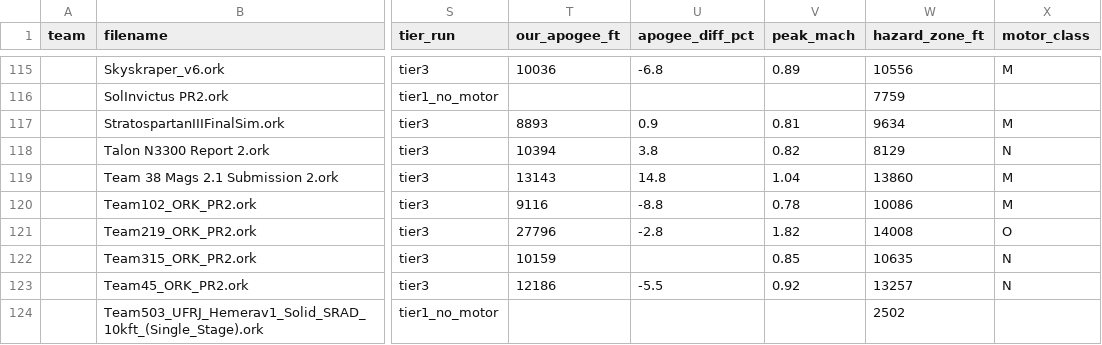
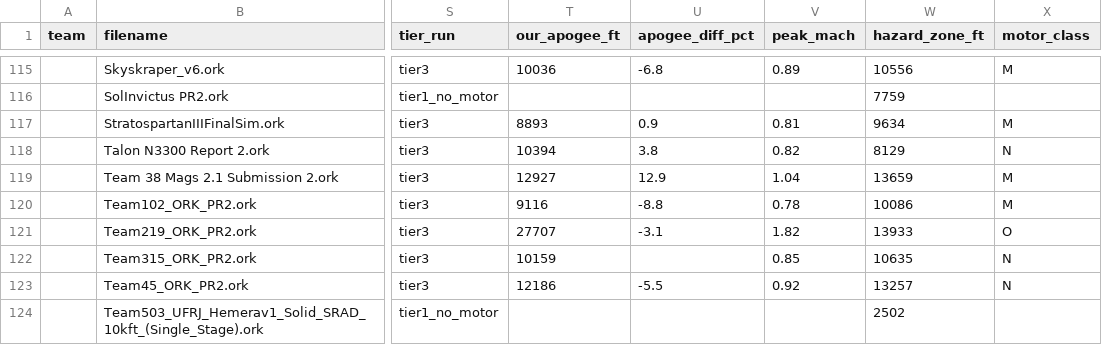
Before and after one commit to Advanced-Propulsion-Association/Rocket-Hazard-Zone-Analysis, a CSV file: hazard-zone-calculator/batch_results_tier3.csv, drawn as a sheet; only a part is shown, gaps mark what is left out; the diff covers the shown part only; the diff names each change by its address in the sheet, - before the commit and + after, or states it on an @@ line.

```diff
--- a/hazard-zone-calculator/batch_results_tier3.csv
+++ b/hazard-zone-calculator/batch_results_tier3.csv
-T119 (our_apogee_ft): 13143
+T119 (our_apogee_ft): 12927
-U119 (apogee_diff_pct): 14.8
+U119 (apogee_diff_pct): 12.9
-W119 (hazard_zone_ft): 13860
+W119 (hazard_zone_ft): 13659
-T121 (our_apogee_ft): 27796
+T121 (our_apogee_ft): 27707
-U121 (apogee_diff_pct): -2.8
+U121 (apogee_diff_pct): -3.1
-W121 (hazard_zone_ft): 14008
+W121 (hazard_zone_ft): 13933
```
Also changed, not shown: 103 edited cells elsewhere in this file, 5 other files.
